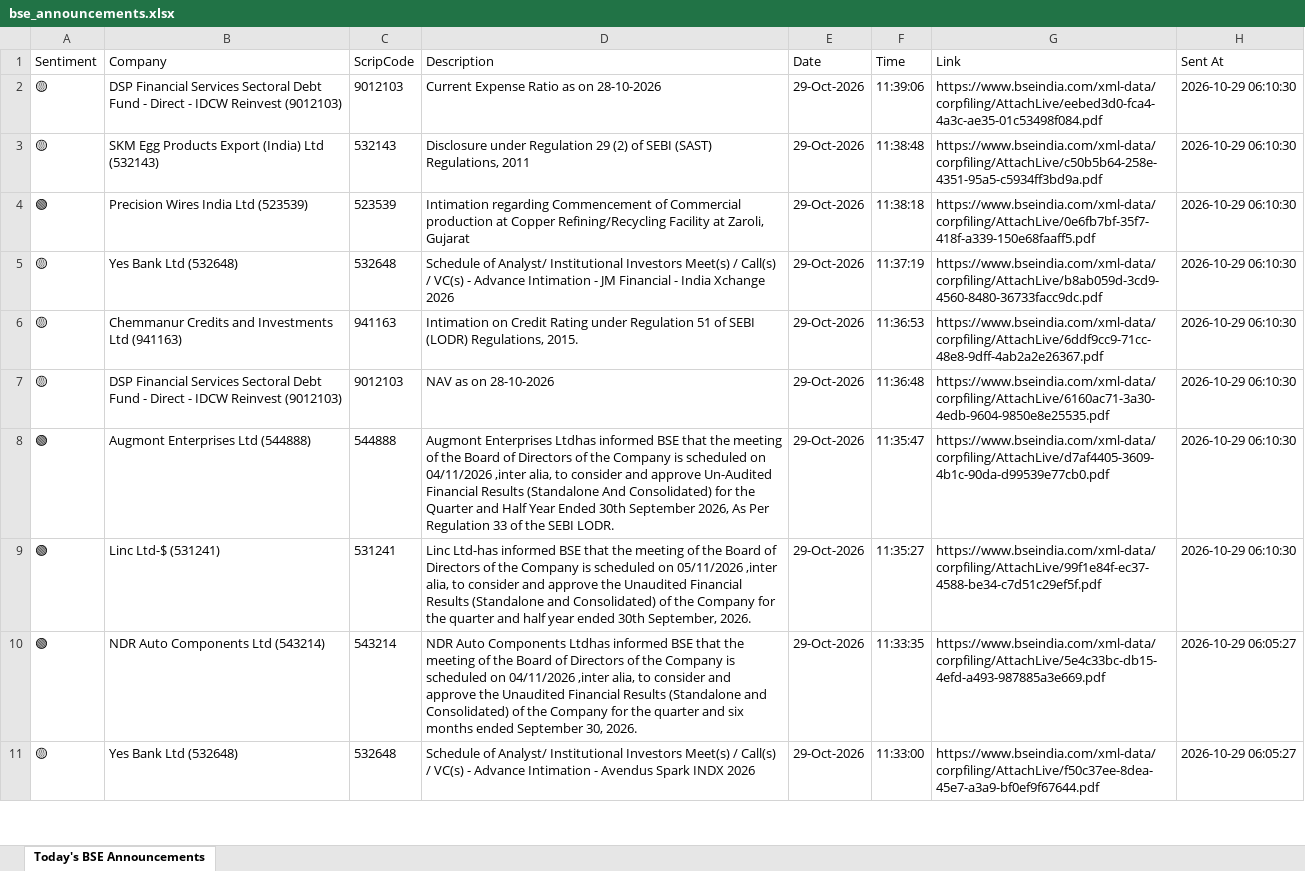
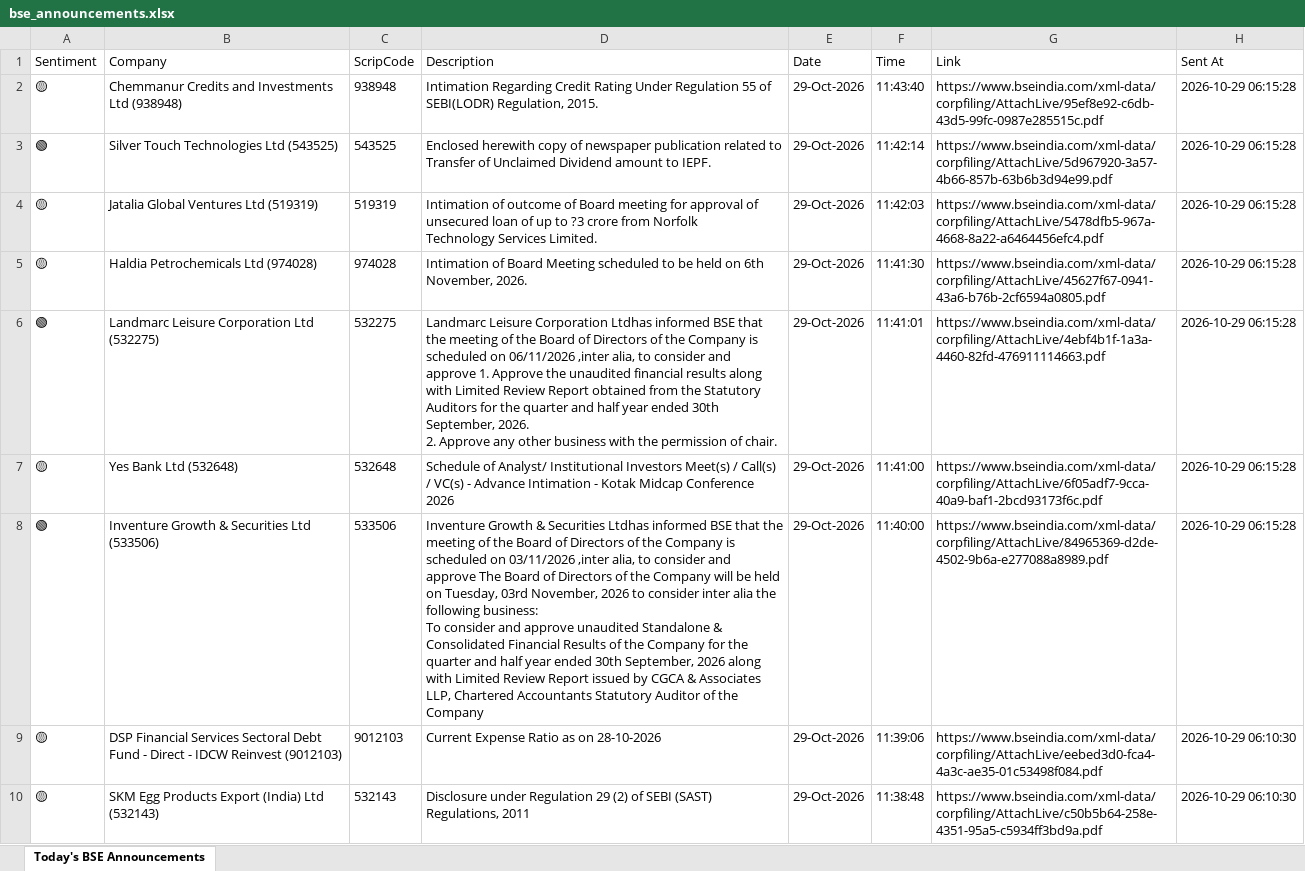
Before and after one commit to divy008/Levnse, an Excel workbook: bse_announcements.xlsx, sheet Today's BSE Announcements, drawn as a sheet; only a part is shown; the shorter side is filled out with more unchanged rows; values as stored, in another font and other column widths than the file's, no borders; ↵ is a line break in a cell; the diff names each change by its address in the sheet, - before the commit and + after, or states it on an @@ line.

```diff
--- a/bse_announcements.xlsx (sheet Today's BSE Announcements)
+++ b/bse_announcements.xlsx (sheet Today's BSE Announcements)
+row 2: 🟡 | Chemmanur Credits and Investments Ltd (938948) | 938948 | Intimation Regarding Credit Rating Under Regulation 55 of SEBI(LODR) Regulation, 2015. | 29-Oct-2026 | 11:43:40 | https://www.bseindia.com/xml-data/corpfiling/AttachLive/95ef8e92-c6db-43d5-99fc-0987e285515c.pdf | 2026-10-29 06:15:28
+row 3: 🟢 | Silver Touch Technologies Ltd (543525) | 543525 | Enclosed herewith copy of newspaper publication related to Transfer of Unclaimed Dividend amount to IEPF. | 29-Oct-2026 | 11:42:14 | https://www.bseindia.com/xml-data/corpfiling/AttachLive/5d967920-3a57-4b66-857b-63b6b3d94e99.pdf | 2026-10-29 06:15:28
+row 4: 🟡 | Jatalia Global Ventures Ltd (519319) | 519319 | Intimation of outcome of Board meeting for approval of unsecured loan of up to ?3 crore from Norfolk ↵ Technology Services Limited. | 29-Oct-2026 | 11:42:03 | https://www.bseindia.com/xml-data/corpfiling/AttachLive/5478dfb5-967a-4668-8a22-a6464456efc4.pdf | 2026-10-29 06:15:28
+row 5: 🟡 | Haldia Petrochemicals Ltd (974028) | 974028 | Intimation of Board Meeting scheduled to be held on 6th November, 2026. | 29-Oct-2026 | 11:41:30 | https://www.bseindia.com/xml-data/corpfiling/AttachLive/45627f67-0941-43a6-b76b-2cf6594a0805.pdf | 2026-10-29 06:15:28
+row 6: 🟢 | Landmarc Leisure Corporation Ltd (532275) | 532275 | Landmarc Leisure Corporation Ltdhas informed BSE that the meeting of the Board of Directors of the Company is scheduled on 06/11/2026 ,inter alia, to consider and approve 1. Approve the unaudited financial results along with Limited Review Report obtained from the Statutory Auditors for the quarter and half year ended 30th September, 2026. ↵ 2. Approve any other business with the permission of chair. | 29-Oct-2026 | 11:41:01 | https://www.bseindia.com/xml-data/corpfiling/AttachLive/4ebf4b1f-1a3a-4460-82fd-476911114663.pdf | 2026-10-29 06:15:28
+row 7: 🟡 | Yes Bank Ltd (532648) | 532648 | Schedule of Analyst/ Institutional Investors Meet(s) / Call(s) / VC(s) - Advance Intimation - Kotak Midcap Conference 2026 | 29-Oct-2026 | 11:41:00 | https://www.bseindia.com/xml-data/corpfiling/AttachLive/6f05adf7-9cca-40a9-baf1-2bcd93173f6c.pdf | 2026-10-29 06:15:28
+row 8: 🟢 | Inventure Growth & Securities Ltd (533506) | 533506 | Inventure Growth & Securities Ltdhas informed BSE that the meeting of the Board of Directors of the Company is scheduled on 03/11/2026 ,inter alia, to consider and approve The Board of Directors of the Company will be held on Tuesday, 03rd November, 2026 to consider inter alia the following business: ↵ To consider and approve unaudited Standalone & Consolidated Financial Results of the Company for the quarter and half year ended 30th September, 2026 along with Limited Review Report issued by CGCA & Associates LLP, Chartered Accountants Statutory Auditor of the Company | 29-Oct-2026 | 11:40:00 | https://www.bseindia.com/xml-data/corpfiling/AttachLive/84965369-d2de-4502-9b6a-e277088a8989.pdf | 2026-10-29 06:15:28
```
Also changed, not shown: 5 other files.
